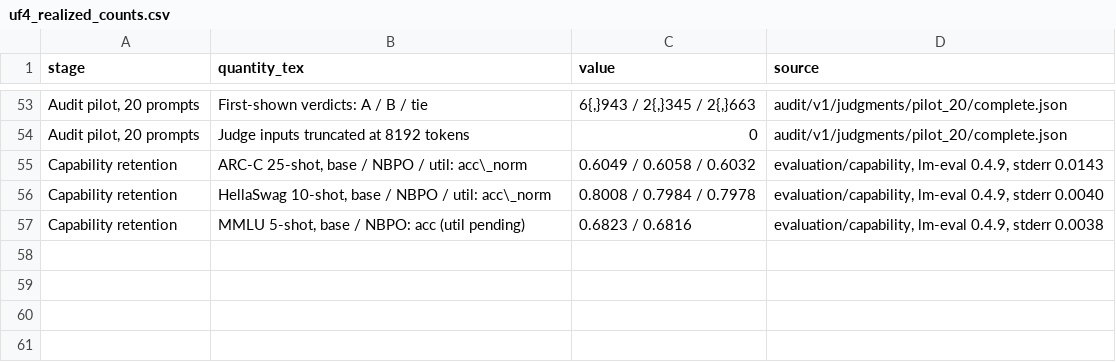
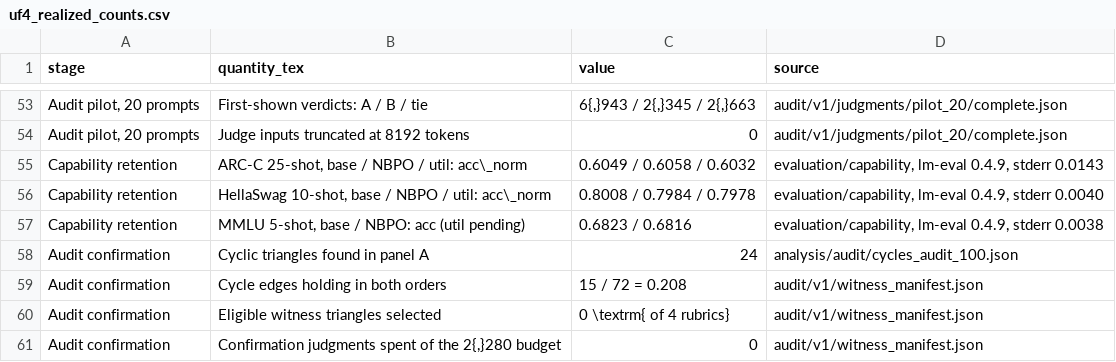
Before and after one commit to promotion-kim/NBPO, a CSV file: nbpo_iclr/data/uf4_realized_counts.csv, drawn as a sheet; only a part is shown, gaps mark what is left out; the diff names each change by its address in the sheet, - before the commit and + after, or states it on an @@ line.

```diff
--- a/nbpo_iclr/data/uf4_realized_counts.csv
+++ b/nbpo_iclr/data/uf4_realized_counts.csv
+row 58: Audit confirmation | Cyclic triangles found in panel A | 24 | analysis/audit/cycles_audit_100.json
+row 59: Audit confirmation | Cycle edges holding in both orders | 15 / 72 = 0.208 | audit/v1/witness_manifest.json
+row 60: Audit confirmation | Eligible witness triangles selected | 0 \textrm{ of 4 rubrics} | audit/v1/witness_manifest.json
+row 61: Audit confirmation | Confirmation judgments spent of the 2{,}280 budget | 0 | audit/v1/witness_manifest.json
```
Also changed, not shown: 5 other files.
